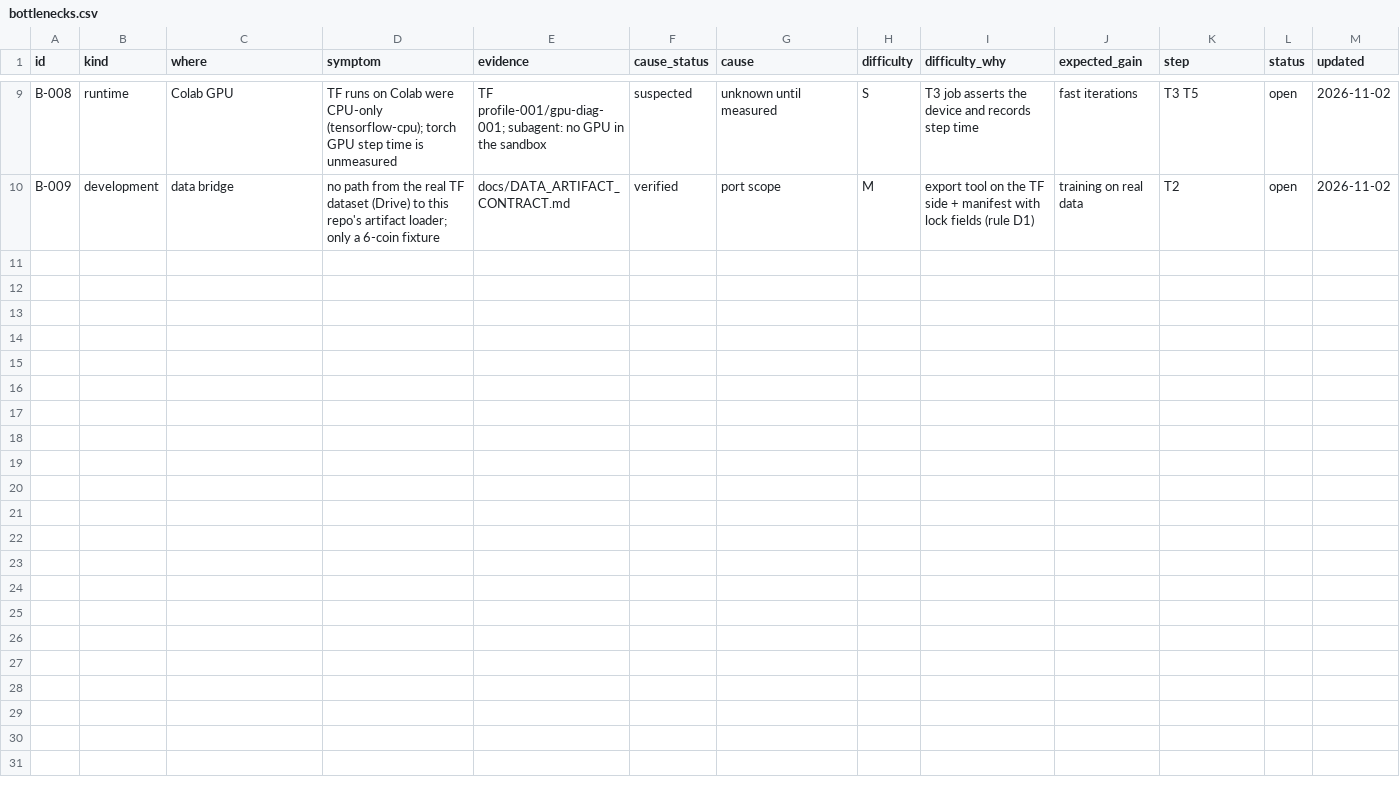
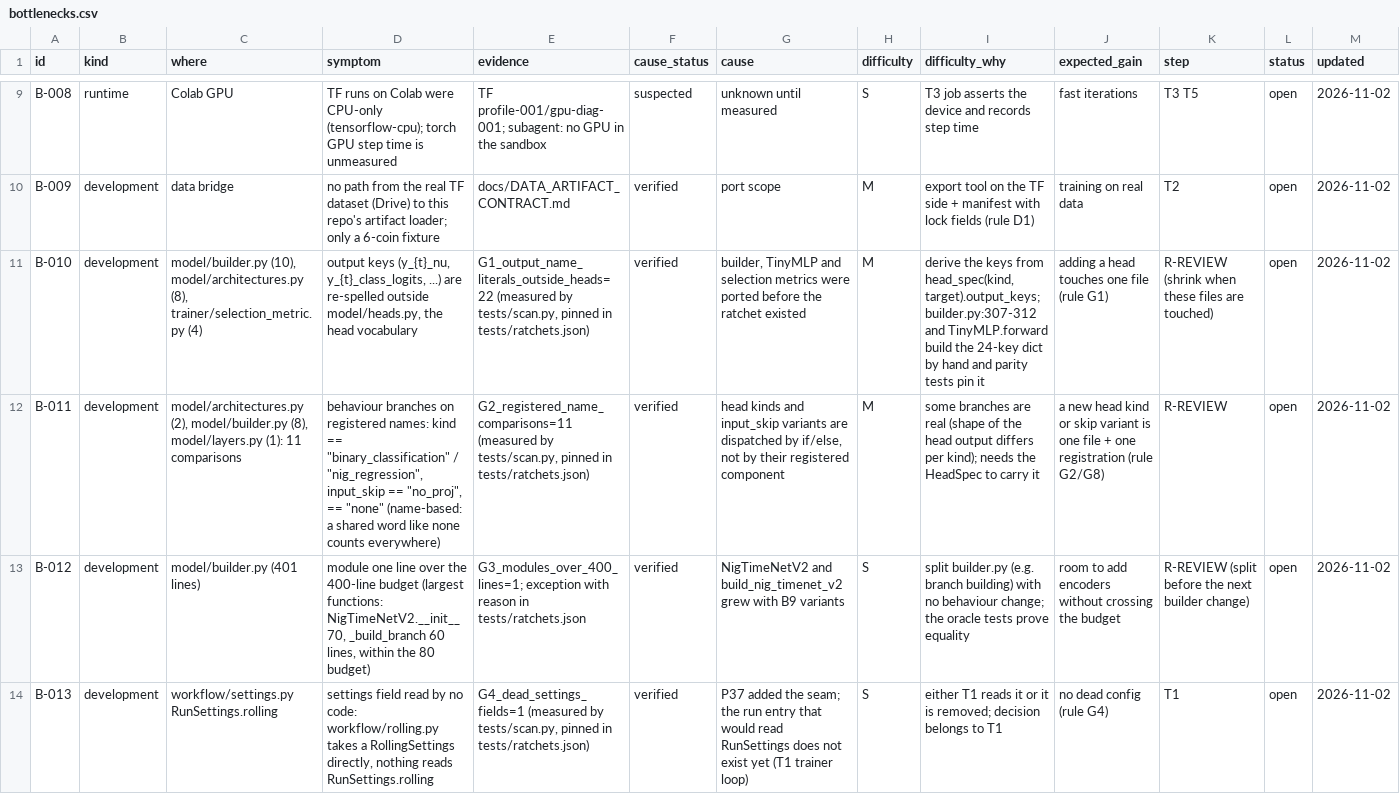
Before and after one commit to yuosef772424/nig-timenet-torch, a CSV file: docs/bottlenecks.csv, drawn as a sheet; only a part is shown, gaps mark what is left out; the diff covers the shown part only; the diff names each change by its address in the sheet, - before the commit and + after, or states it on an @@ line.

```diff
--- a/docs/bottlenecks.csv
+++ b/docs/bottlenecks.csv
+row 11: B-010 | development | model/builder.py (10), model/architectures.py (8), trainer/selection_metric.py (4) | output keys (y_{t}_nu, y_{t}_class_logits, ...) are re-spelled outside model/heads.py, the head vocabulary | G1_output_name_literals_outside_heads=22 (measured by tests/scan.py, pinned in tests/ratchets.json) | verified | builder, TinyMLP and selection metrics were ported before the ratchet existed | M | derive the keys from head_spec(kind, target).output_keys; builder.py:307-312 and TinyMLP.forward build the 24-key dict by hand and parity tests pin it | adding a head touches one file (rule G1) | R-REVIEW (shrink when these files are touched) | open | 2026-11-02
+row 12: B-011 | development | model/architectures.py (2), model/builder.py (8), model/layers.py (1): 11 comparisons | behaviour branches on registered names: kind == "binary_classification" / "nig_regression", input_skip == "no_proj", == "none" (name-based: a shared word like none counts everywhere) | G2_registered_name_comparisons=11 (measured by tests/scan.py, pinned in tests/ratchets.json) | verified | head kinds and input_skip variants are dispatched by if/else, not by their registered component | M | some branches are real (shape of the head output differs per kind); needs the HeadSpec to carry it | a new head kind or skip variant is one file + one registration (rule G2/G8) | R-REVIEW | open | 2026-11-02
+row 13: B-012 | development | model/builder.py (401 lines) | module one line over the 400-line budget (largest functions: NigTimeNetV2.__init__ 70, _build_branch 60 lines, within the 80 budget) | G3_modules_over_400_lines=1; exception with reason in tests/ratchets.json | verified | NigTimeNetV2 and build_nig_timenet_v2 grew with B9 variants | S | split builder.py (e.g. branch building) with no behaviour change; the oracle tests prove equality | room to add encoders without crossing the budget | R-REVIEW (split before the next builder change) | open | 2026-11-02
+row 14: B-013 | development | workflow/settings.py RunSettings.rolling | settings field read by no code: workflow/rolling.py takes a RollingSettings directly, nothing reads RunSettings.rolling | G4_dead_settings_fields=1 (measured by tests/scan.py, pinned in tests/ratchets.json) | verified | P37 added the seam; the run entry that would read RunSettings does not exist yet (T1 trainer loop) | S | either T1 reads it or it is removed; decision belongs to T1 | no dead config (rule G4) | T1 | open | 2026-11-02
```
Also changed, not shown: 4 added rows and 1 edited cell elsewhere in this file, docs/friction_log.csv, 2 other files.
